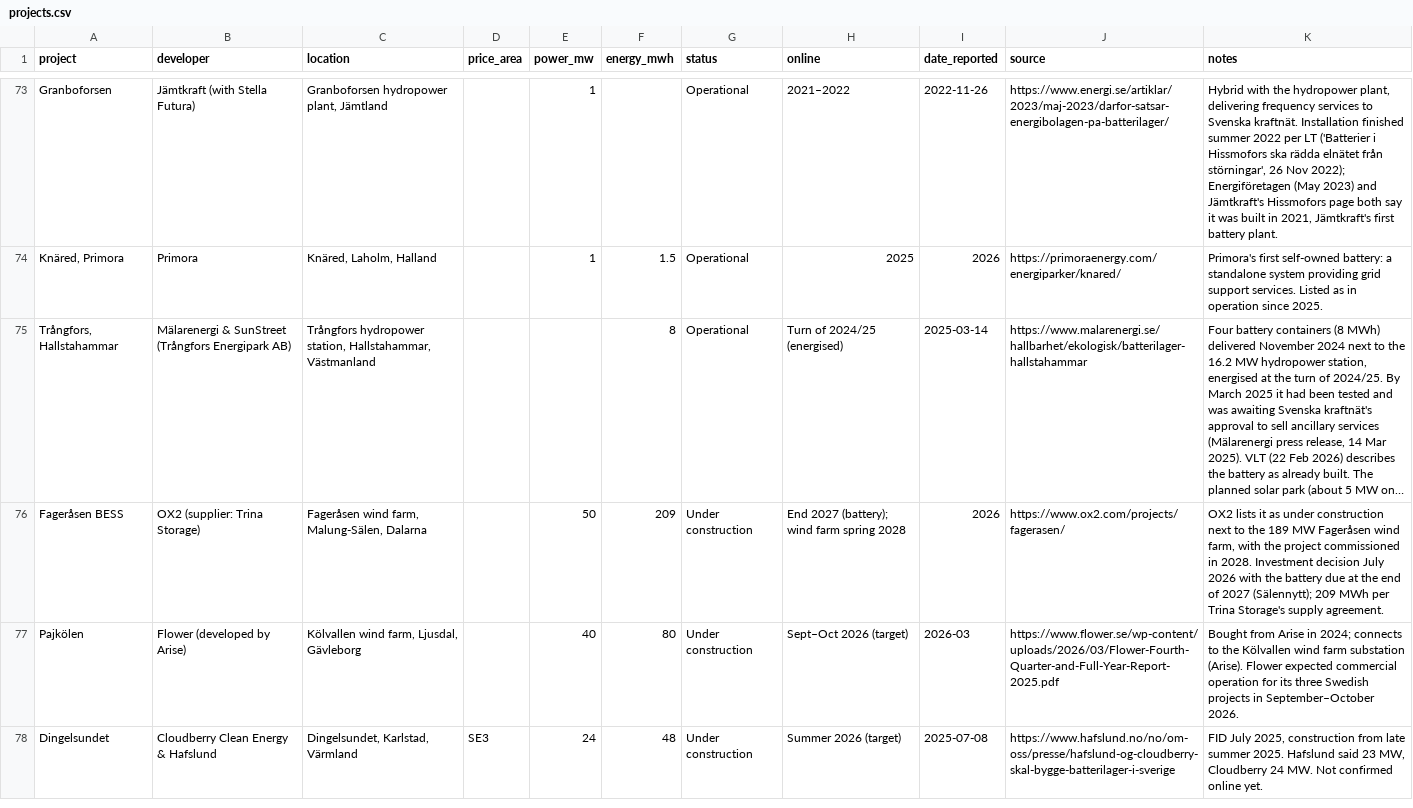
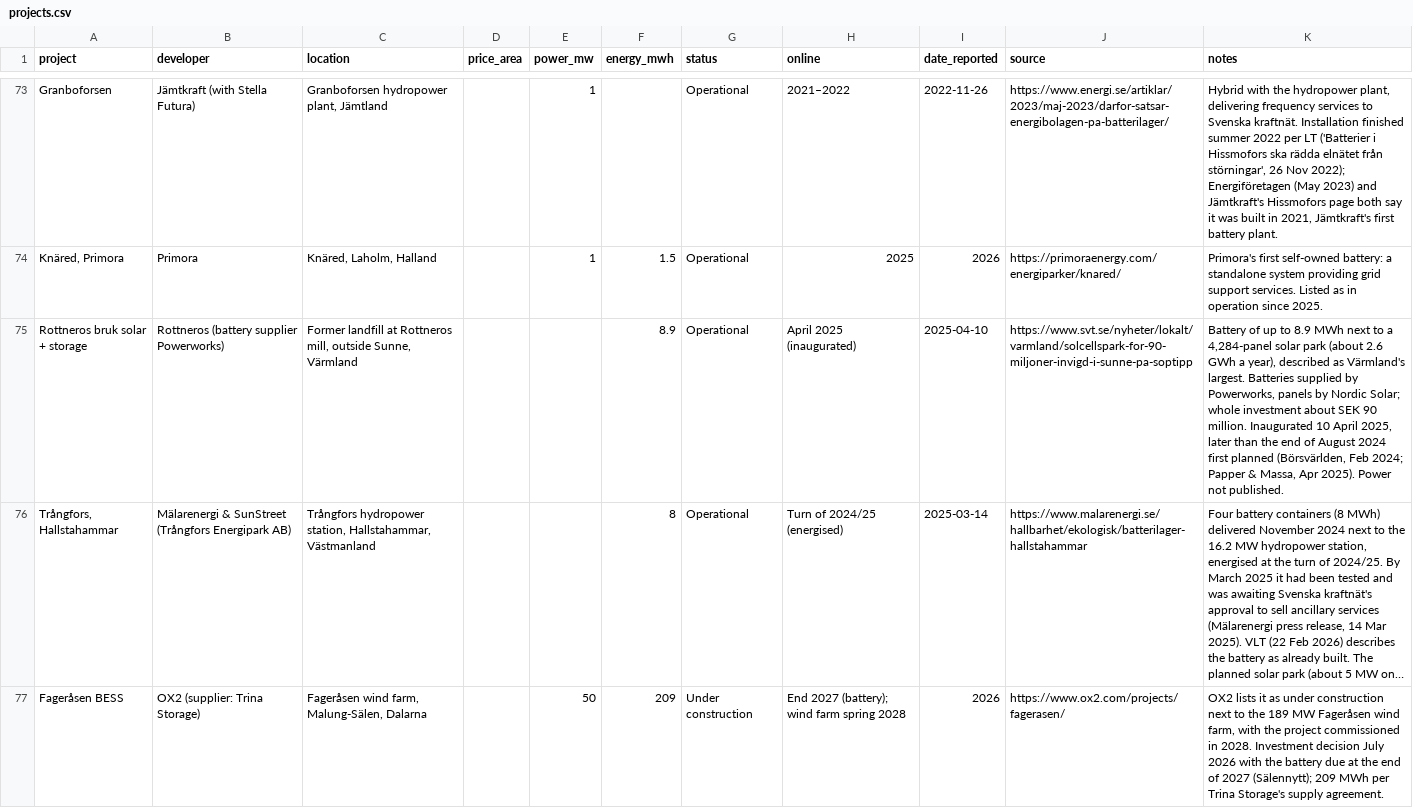
Before and after one commit to andreasn/batterier, a CSV file: data/projects.csv, drawn as a sheet; only a part is shown, gaps mark what is left out; the shorter side is filled out with more unchanged rows; long unchanged cells end in …; the diff names each change by its address in the sheet, - before the commit and + after, or states it on an @@ line.

```diff
--- a/data/projects.csv
+++ b/data/projects.csv
+row 75: Rottneros bruk solar + storage | Rottneros (battery supplier Powerworks) | Former landfill at Rottneros mill, outside Sunne, Värmland |  |  | 8.9 | Operational | April 2025 (inaugurated) | 2025-04-10 | https://www.svt.se/nyheter/lokalt/varmland/solcellspark-for-90-miljoner-invigd-i-sunne-pa-soptipp | Battery of up to 8.9 MWh next to a 4,284-panel solar park (about 2.6 GWh a year), described as Värmland's largest. Batteries supplied by Powerworks, panels by Nordic Solar; whole investment about SEK 90 million. Inaugurated 10 April 2025, later than the end of August 2024 first planned (Börsvärlden, Feb 2024; Papper & Massa, Apr 2025). Power not published.
```
Also changed, not shown: 1 other file.
